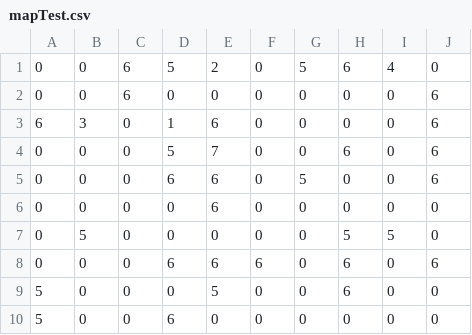
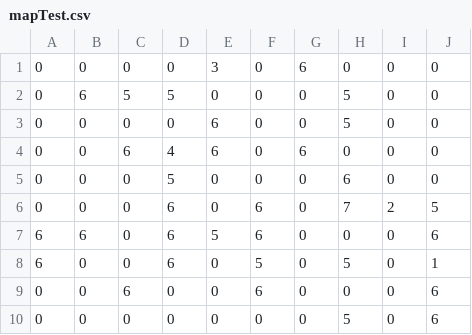
Before and after one commit to AmrMKayid/HarryPotter, a CSV file: mapTest.csv, drawn as a sheet.

Commit message:
Added Public and Private Tests

```diff
--- a/mapTest.csv
+++ b/mapTest.csv
@@ -1,10 +1,10 @@
-0,0,6,5,2,0,5,6,4,0
-0,0,6,0,0,0,0,0,0,6
-6,3,0,1,6,0,0,0,0,6
-0,0,0,5,7,0,0,6,0,6
-0,0,0,6,6,0,5,0,0,6
-0,0,0,0,6,0,0,0,0,0
-0,5,0,0,0,0,0,5,5,0
-0,0,0,6,6,6,0,6,0,6
-5,0,0,0,5,0,0,6,0,0
-5,0,0,6,0,0,0,0,0,0
+0,0,0,0,3,0,6,0,0,0
+0,6,5,5,0,0,0,5,0,0
+0,0,0,0,6,0,0,5,0,0
+0,0,6,4,6,0,6,0,0,0
+0,0,0,5,0,0,0,6,0,0
+0,0,0,6,0,6,0,7,2,5
+6,6,0,6,5,6,0,0,0,6
+6,0,0,6,0,5,0,5,0,1
+0,0,6,0,0,6,0,0,0,6
+0,0,0,0,0,0,0,5,0,6
```
Also changed, not shown: 4 other files.
